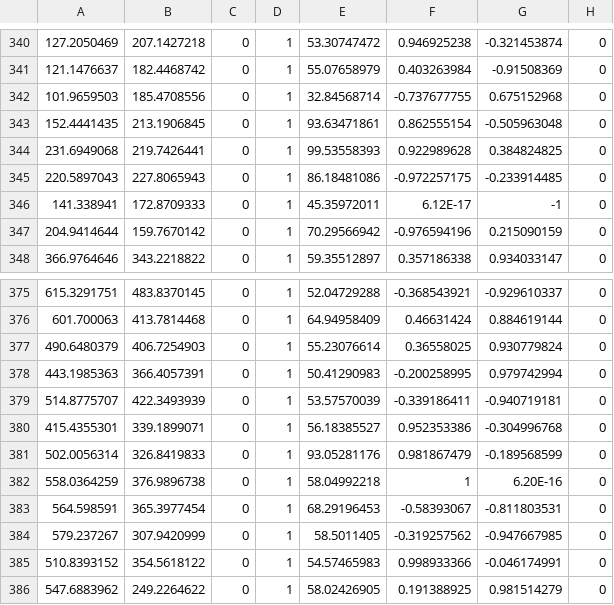
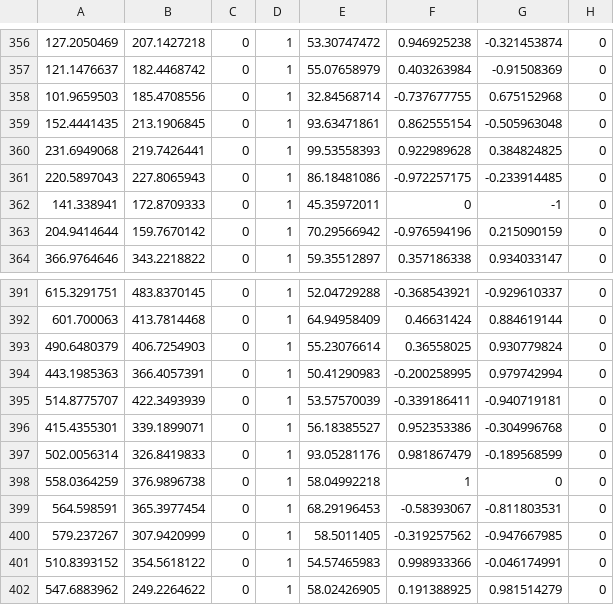
Before and after one commit to AdrianneJennerQUT/PhysiMeSS-micro-rod-ACT, a CSV file: config/Fibre_Initialisation/brynn_scaffold_v3.csv, drawn as a sheet; only a part is shown, gaps mark what is left out; the diff covers the shown part only.

Commit message:
final fixed code

```diff
--- a/config/Fibre_Initialisation/brynn_scaffold_v3.csv
+++ b/config/Fibre_Initialisation/brynn_scaffold_v3.csv
@@ -345,3 +361,3 @@
 220.5897043,227.8065943,0,1,86.18481086,-0.972257175,-0.233914485,0
-141.338941,172.8709333,0,1,45.35972011,6.12E-17,-1,0
+141.338941,172.8709333,0,1,45.35972011,0,-1,0
 204.9414644,159.7670142,0,1,70.29566942,-0.976594196,0.215090159,0
@@ -381,3 +397,3 @@
 502.0056314,326.8419833,0,1,93.05281176,0.981867479,-0.189568599,0
-558.0364259,376.9896738,0,1,58.04992218,1,6.20E-16,0
+558.0364259,376.9896738,0,1,58.04992218,1,0,0
 564.598591,365.3977454,0,1,68.29196453,-0.58393067,-0.811803531,0
```
Also changed, not shown: 16 moved rows and 6 edited cells elsewhere in this file.
